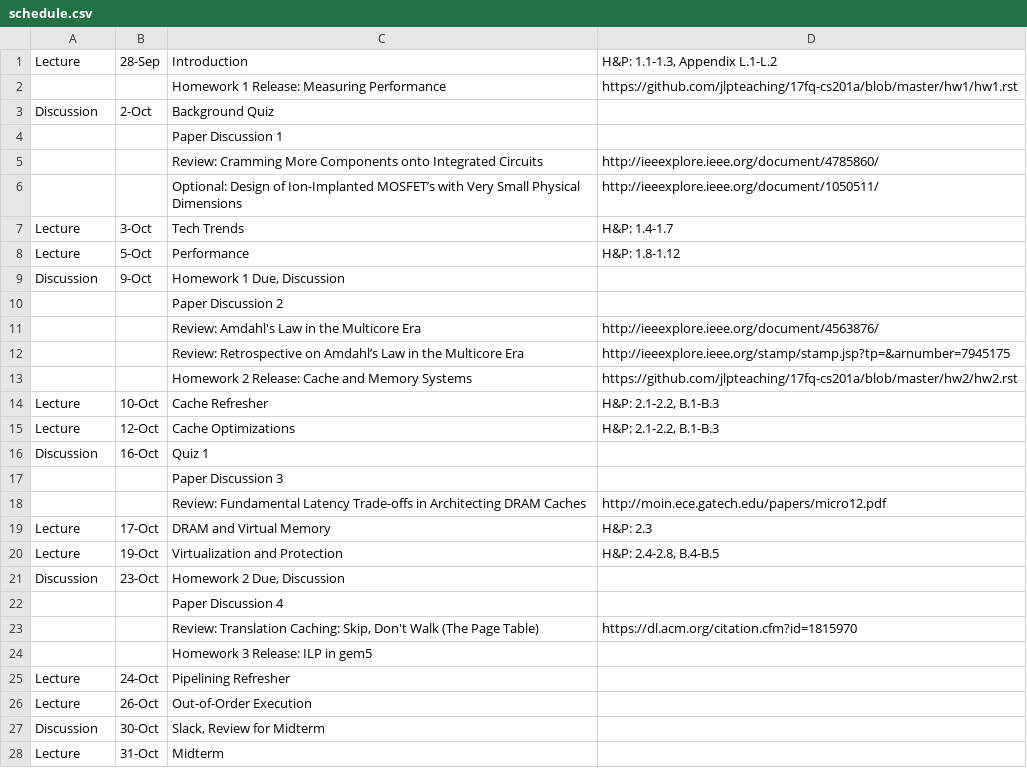
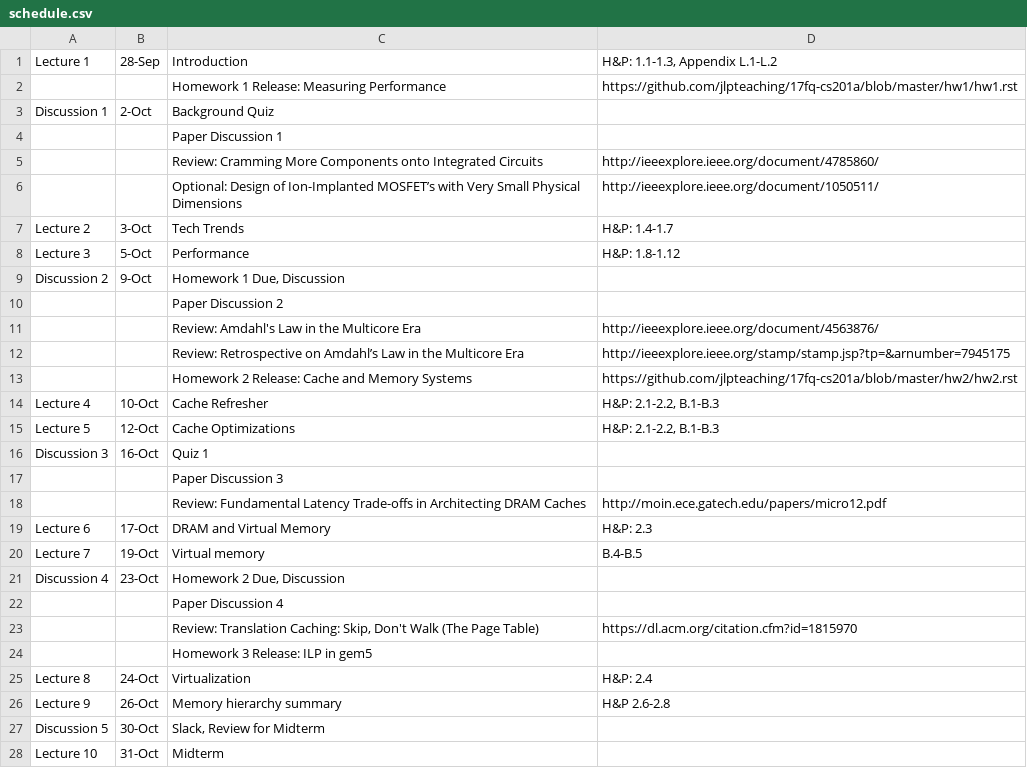
Before and after one commit to jlpteaching/ECS201A, a CSV file: syllabus/schedule.csv, drawn as a sheet; only a part is shown; the diff covers the shown part only.

Commit message:
Update schedule
Signed-off-by: Jason Lowe-Power <jason@lowepower.com>

```diff
--- a/syllabus/schedule.csv
+++ b/syllabus/schedule.csv
@@ -1,4 +1,4 @@
-Lecture,28-Sep,Introduction,"H&P: 1.1-1.3, Appendix L.1-L.2"
+Lecture 1,28-Sep,Introduction,"H&P: 1.1-1.3, Appendix L.1-L.2"
 ,,Homework 1 Release: Measuring Performance,https://github.com/jlpteaching/17fq-cs201a/blob/master/hw1/hw1.rst
-Discussion,2-Oct,Background Quiz,
+Discussion 1,2-Oct,Background Quiz,
 ,,Paper Discussion 1,
@@ -6,5 +6,5 @@ Discussion,2-Oct,Background Quiz,
 ,,Optional: Design of Ion-Implanted MOSFET’s with Very Small Physical Dimensions,http://ieeexplore.ieee.org/document/1050511/
-Lecture,3-Oct,Tech Trends,H&P: 1.4-1.7
-Lecture,5-Oct,Performance,H&P: 1.8-1.12
-Discussion,9-Oct,"Homework 1 Due, Discussion",
+Lecture 2,3-Oct,Tech Trends,H&P: 1.4-1.7
+Lecture 3,5-Oct,Performance,H&P: 1.8-1.12
+Discussion 2,9-Oct,"Homework 1 Due, Discussion",
 ,,Paper Discussion 2,
@@ -13,10 +13,10 @@ Discussion,9-Oct,"Homework 1 Due, Discussion",
 ,,Homework 2 Release: Cache and Memory Systems,https://github.com/jlpteaching/17fq-cs201a/blob/master/hw2/hw2.rst
-Lecture,10-Oct,Cache Refresher,"H&P: 2.1-2.2, B.1-B.3"
-Lecture,12-Oct,Cache Optimizations,"H&P: 2.1-2.2, B.1-B.3"
-Discussion,16-Oct,Quiz 1,
+Lecture 4,10-Oct,Cache Refresher,"H&P: 2.1-2.2, B.1-B.3"
+Lecture 5,12-Oct,Cache Optimizations,"H&P: 2.1-2.2, B.1-B.3"
+Discussion 3,16-Oct,Quiz 1,
 ,,Paper Discussion 3,
 ,,Review: Fundamental Latency Trade-offs in Architecting DRAM Caches,http://moin.ece.gatech.edu/papers/micro12.pdf
-Lecture,17-Oct,DRAM and Virtual Memory,H&P: 2.3
-Lecture,19-Oct,Virtualization and Protection,"H&P: 2.4-2.8, B.4-B.5"
-Discussion,23-Oct,"Homework 2 Due, Discussion",
+Lecture 6,17-Oct,DRAM and Virtual Memory,H&P: 2.3
+Lecture 7,19-Oct,Virtual memory,B.4-B.5
+Discussion 4,23-Oct,"Homework 2 Due, Discussion",
 ,,Paper Discussion 4,
@@ -24,5 +24,5 @@ Discussion,23-Oct,"Homework 2 Due, Discussion",
 ,,Homework 3 Release: ILP in gem5,
-Lecture,24-Oct,Pipelining Refresher,
-Lecture,26-Oct,Out-of-Order Execution,
-Discussion,30-Oct,"Slack, Review for Midterm",
-Lecture,31-Oct,Midterm,
+Lecture 8,24-Oct,Virtualization,H&P: 2.4
+Lecture 9,26-Oct,Memory hierarchy summary,H&P 2.6-2.8
+Discussion 5,30-Oct,"Slack, Review for Midterm",
+Lecture 10,31-Oct,Midterm,
```
Also changed, not shown: 7 added rows, 11 removed rows and 17 edited cells elsewhere in this file.
